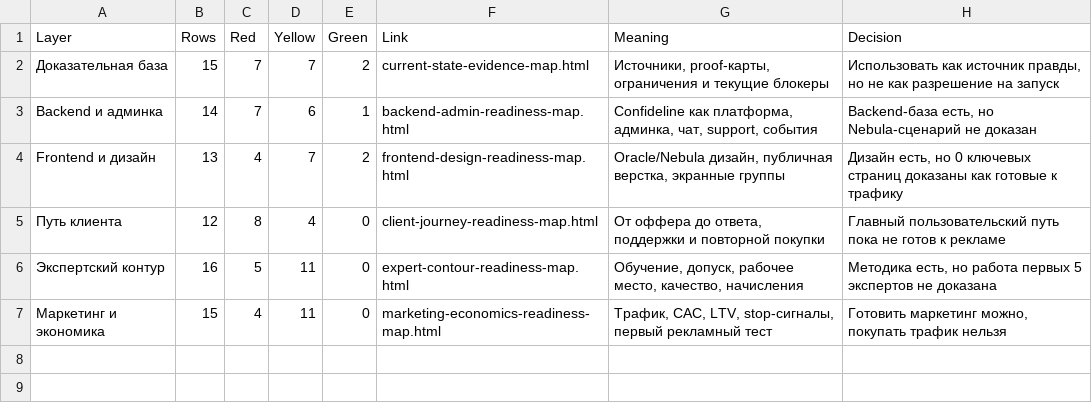
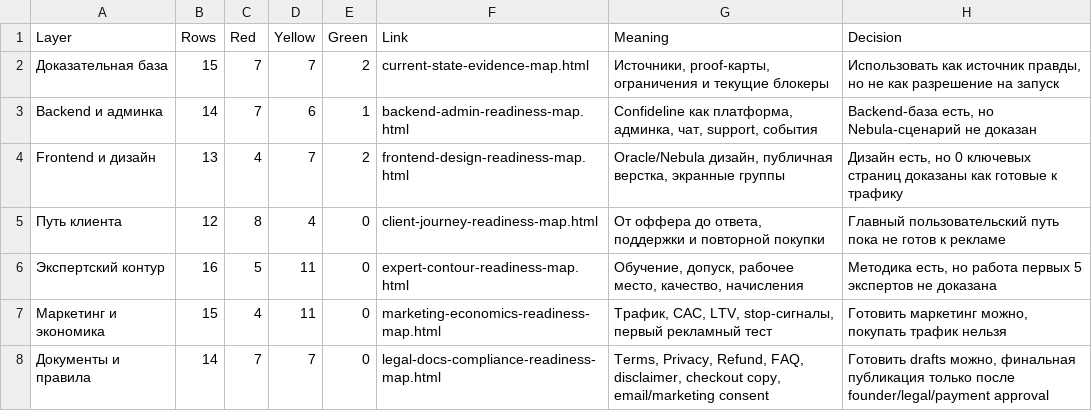
Before and after one commit to cutthreat/confideline, a CSV file: web/blue-panel/docs/artifacts/LAUNCH_READINESS_LAYER_SUMMARY_2026_06_04.csv, drawn as a sheet.

Commit message:
Add legal docs readiness layer

```diff
--- a/web/blue-panel/docs/artifacts/LAUNCH_READINESS_LAYER_SUMMARY_2026_06_04.csv
+++ b/web/blue-panel/docs/artifacts/LAUNCH_READINESS_LAYER_SUMMARY_2026_06_04.csv
@@ -7 +7,2 @@
 "Маркетинг и экономика","15","4","11","0","marketing-economics-readiness-map.html","Трафик, CAC, LTV, stop-сигналы, первый рекламный тест","Готовить маркетинг можно, покупать трафик нельзя"
+"Документы и правила","14","7","7","0","legal-docs-compliance-readiness-map.html","Terms, Privacy, Refund, FAQ, disclaimer, checkout copy, email/marketing consent","Готовить drafts можно, финальная публикация только после founder/legal/payment approval"
```
Also changed, not shown: 7 other files.
